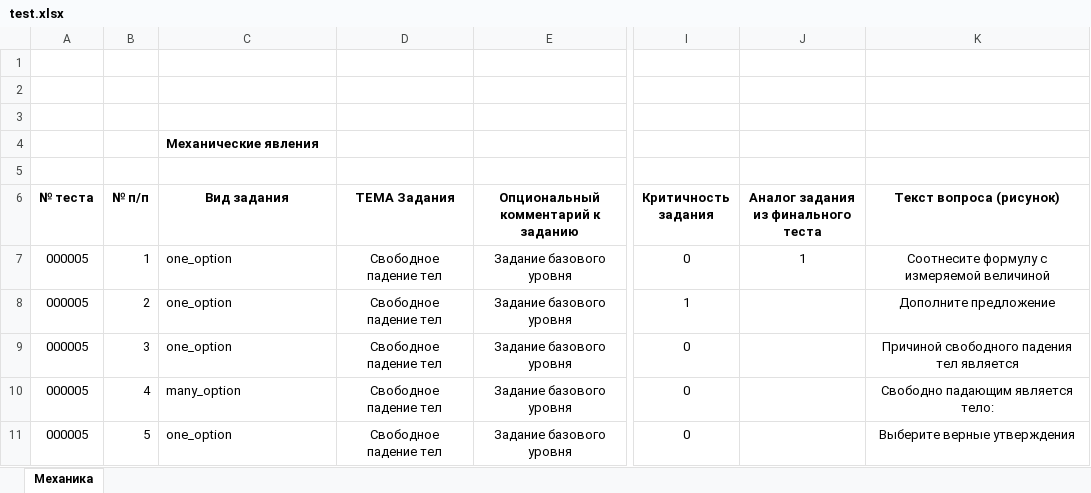
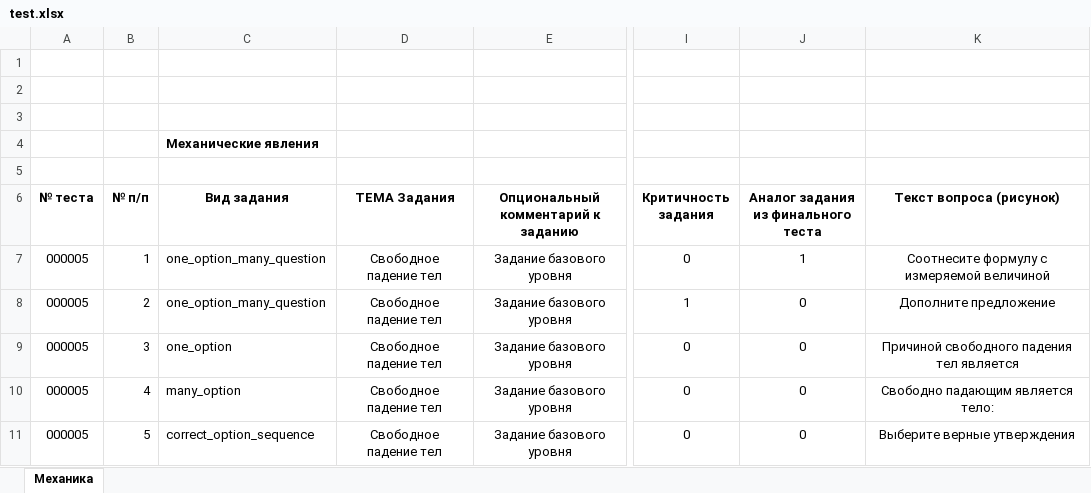
Before and after one commit to tipakoder/node_xlsx_parser, an Excel workbook: source/test.xlsx, sheet Механика, drawn as a sheet; only a part is shown, gaps mark what is left out; values as stored, in another font and other column widths than the file's, no borders; charts and pictures and conditional formats not drawn; the diff names each change by its address in the sheet, - before the commit and + after, or states it on an @@ line.

```diff
--- a/source/test.xlsx (sheet Механика)
+++ b/source/test.xlsx (sheet Механика)
-C7:C8 (Вид задания): one_option
+C7:C8 (Вид задания): one_option_many_question
-J8:J11: (empty)
+J8:J11: 0
-C11 (Вид задания): one_option
+C11 (Вид задания): correct_option_sequence
```
Also changed, not shown: charts or pictures, 9 other files.
